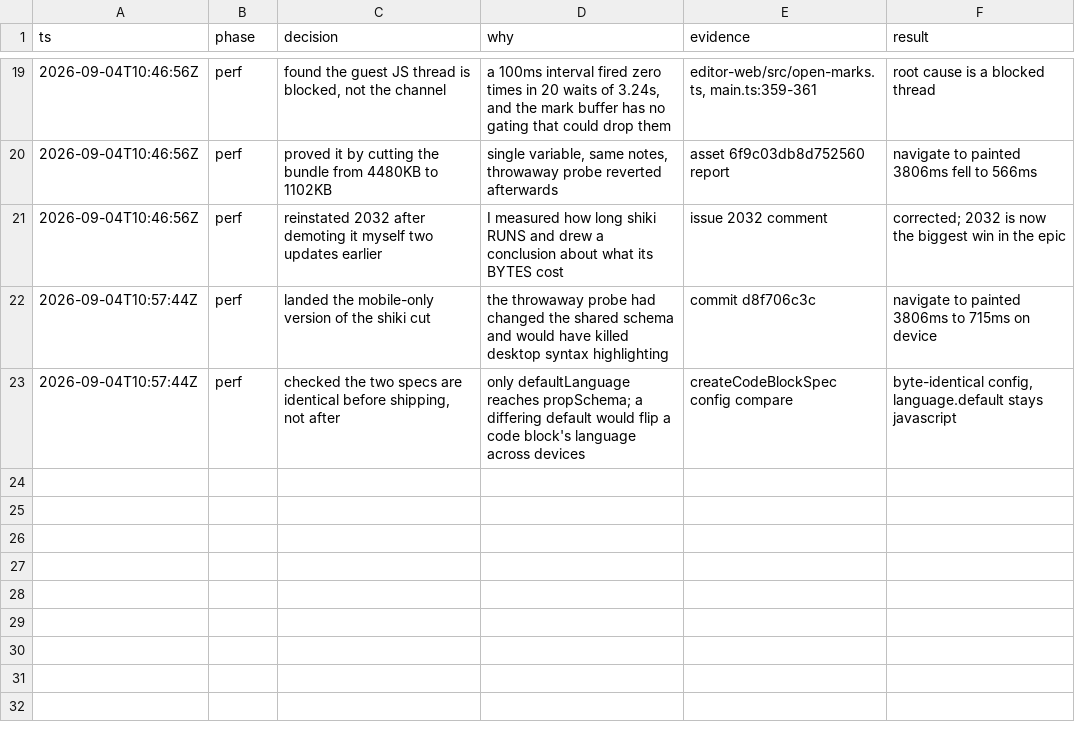
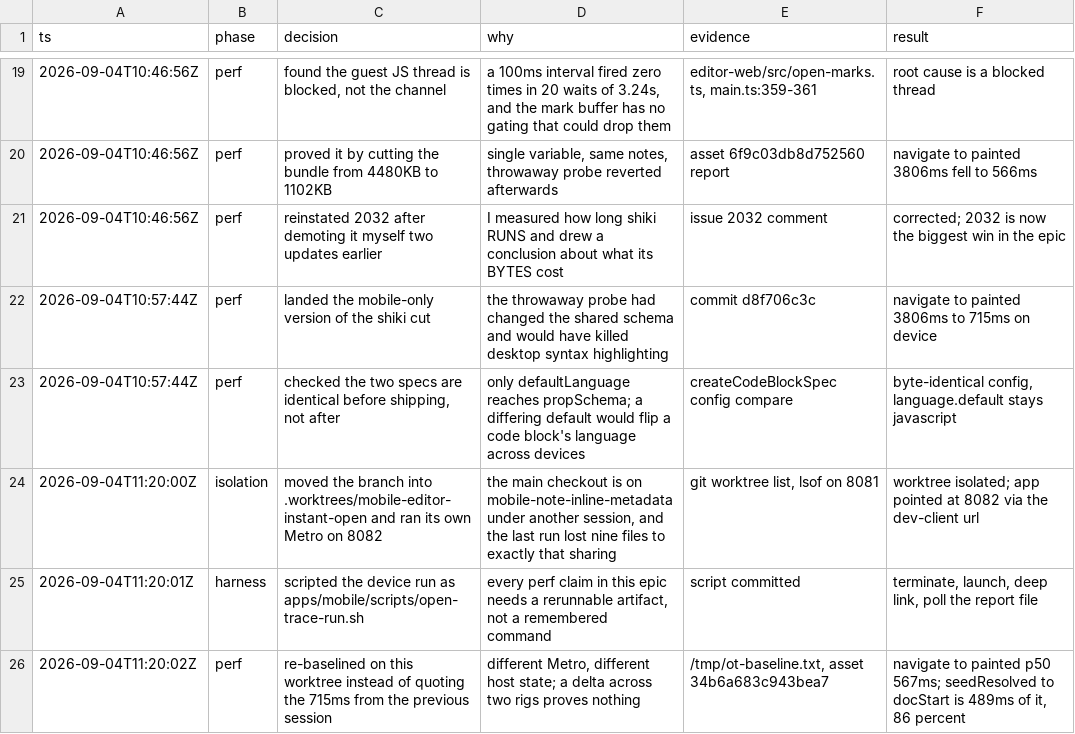
Before and after one commit to memrynote/memry, a TSV file: .audit/mobile-editor-instant-open.tsv, drawn as a sheet; only a part is shown, gaps mark what is left out.

Commit message:
test(mobile): script the on-device open-trace run

```diff
--- a/.audit/mobile-editor-instant-open.tsv
+++ b/.audit/mobile-editor-instant-open.tsv
@@ -23 +23,4 @@ ts	phase	decision	why	evidence	result
 2026-09-04T10:57:44Z	perf	checked the two specs are identical before shipping, not after	only defaultLanguage reaches propSchema; a differing default would flip a code block's language across devices	createCodeBlockSpec config compare	byte-identical config, language.default stays javascript
+2026-09-04T11:20:00Z	isolation	moved the branch into .worktrees/mobile-editor-instant-open and ran its own Metro on 8082	the main checkout is on mobile-note-inline-metadata under another session, and the last run lost nine files to exactly that sharing	git worktree list, lsof on 8081	worktree isolated; app pointed at 8082 via the dev-client url
+2026-09-04T11:20:01Z	harness	scripted the device run as apps/mobile/scripts/open-trace-run.sh	every perf claim in this epic needs a rerunnable artifact, not a remembered command	script committed	terminate, launch, deep link, poll the report file
+2026-09-04T11:20:02Z	perf	re-baselined on this worktree instead of quoting the 715ms from the previous session	different Metro, different host state; a delta across two rigs proves nothing	/tmp/ot-baseline.txt, asset 34b6a683c943bea7	navigate to painted p50 567ms; seedResolved to docStart is 489ms of it, 86 percent
```
Also changed, not shown: 1 other file.
